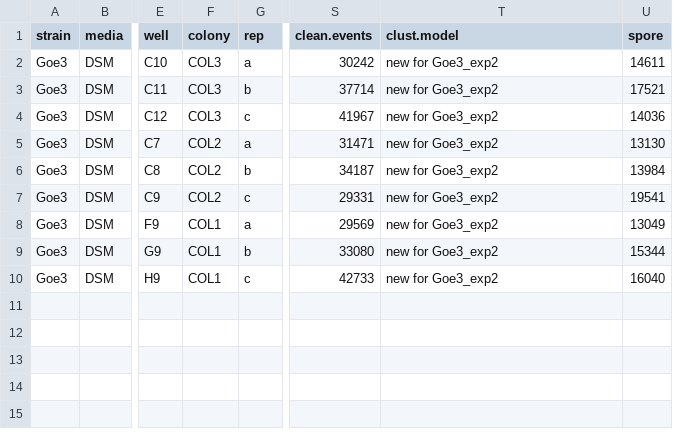
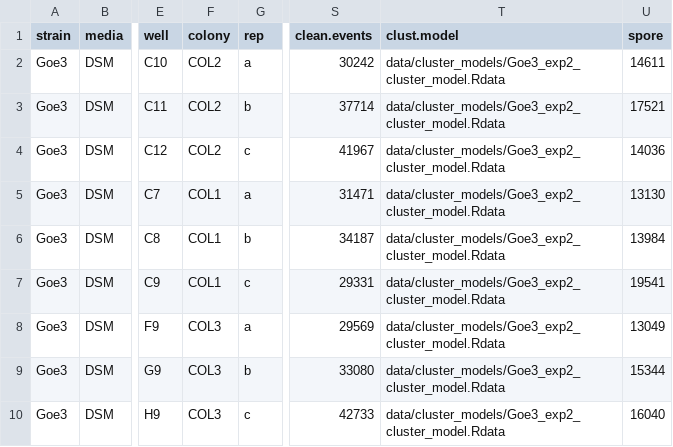
Before and after one commit to LennonLab/sigma-spore-phage-flow, a CSV file: data/output/exp2/Goe3_DSM_xIPTG_x100.csv, drawn as a sheet; only a part is shown, gaps mark what is left out; the diff names each change by its address in the sheet, - before the commit and + after, or states it on an @@ line.

```diff
--- a/data/output/exp2/Goe3_DSM_xIPTG_x100.csv
+++ b/data/output/exp2/Goe3_DSM_xIPTG_x100.csv
-F2:F4 (colony): COL3
+F2:F4 (colony): COL2
-T2:T10 (clust.model): new for Goe3_exp2
+T2:T10 (clust.model): data/cluster_models/Goe3_exp2_cluster_model.Rdata
-F5:F7 (colony): COL2
+F5:F7 (colony): COL1
-F8:F10 (colony): COL1
+F8:F10 (colony): COL3
```
Also changed, not shown: data/output/exp2/SP10_DSM_xIPTG_x100.csv, data/output/exp2/pDR110_DSM_xIPTG_x100.csv, 5 other files.
